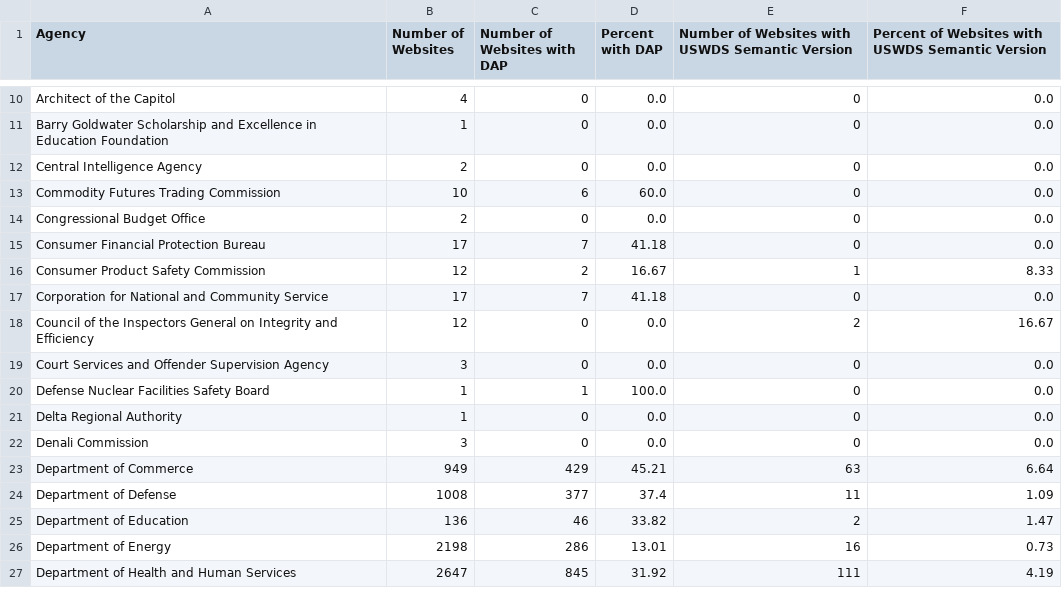
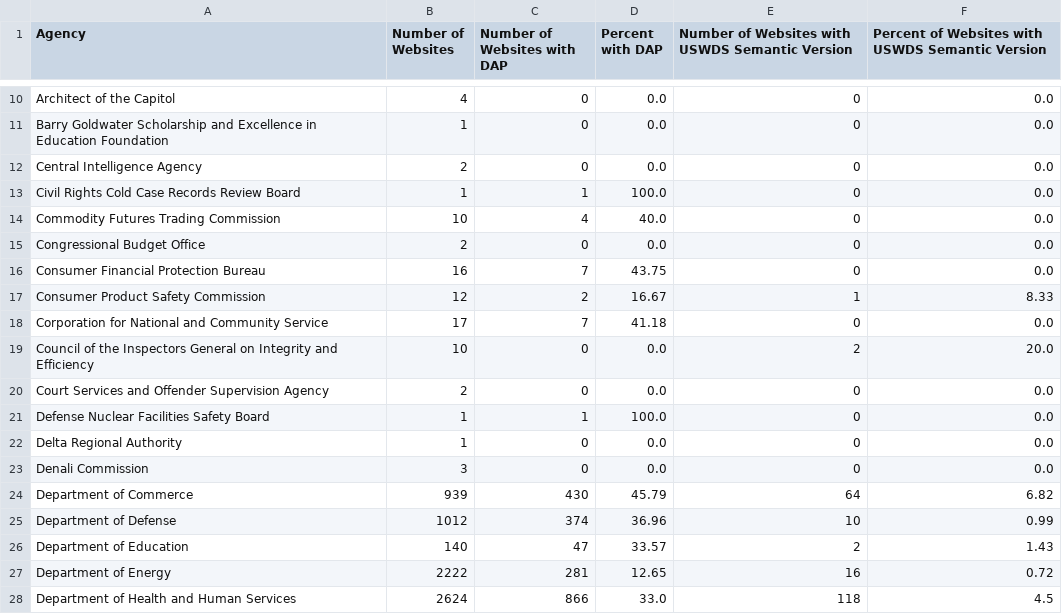
Before and after one commit to arpitjain099/site-scanning-analysis, a CSV file: reports/idea.csv, drawn as a sheet; only a part is shown, gaps mark what is left out; the diff covers the shown part only.

```diff
--- a/reports/idea.csv
+++ b/reports/idea.csv
@@ -12,9 +12,10 @@ Barry Goldwater Scholarship and Excellence in Education Foundation,1,0,0.0,0,0.0
 Central Intelligence Agency,2,0,0.0,0,0.0
-Commodity Futures Trading Commission,10,6,60.0,0,0.0
+Civil Rights Cold Case Records Review Board,1,1,100.0,0,0.0
+Commodity Futures Trading Commission,10,4,40.0,0,0.0
 Congressional Budget Office,2,0,0.0,0,0.0
-Consumer Financial Protection Bureau,17,7,41.18,0,0.0
+Consumer Financial Protection Bureau,16,7,43.75,0,0.0
 Consumer Product Safety Commission,12,2,16.67,1,8.33
 Corporation for National and Community Service,17,7,41.18,0,0.0
-Council of the Inspectors General on Integrity and Efficiency,12,0,0.0,2,16.67
-Court Services and Offender Supervision Agency,3,0,0.0,0,0.0
+Council of the Inspectors General on Integrity and Efficiency,10,0,0.0,2,20.0
+Court Services and Offender Supervision Agency,2,0,0.0,0,0.0
 Defense Nuclear Facilities Safety Board,1,1,100.0,0,0.0
@@ -22,6 +23,6 @@ Delta Regional Authority,1,0,0.0,0,0.0
 Denali Commission,3,0,0.0,0,0.0
-Department of Commerce,949,429,45.21,63,6.64
-Department of Defense,1008,377,37.4,11,1.09
-Department of Education,136,46,33.82,2,1.47
-Department of Energy,2198,286,13.01,16,0.73
-Department of Health and Human Services,2647,845,31.92,111,4.19
+Department of Commerce,939,430,45.79,64,6.82
+Department of Defense,1012,374,36.96,10,0.99
+Department of Education,140,47,33.57,2,1.43
+Department of Energy,2222,281,12.65,16,0.72
+Department of Health and Human Services,2624,866,33.0,118,4.5
```
Also changed, not shown: 1 removed row and 120 edited cells elsewhere in this file, reports/idea-bureau.csv.
